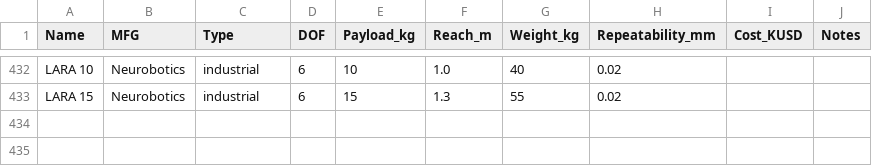
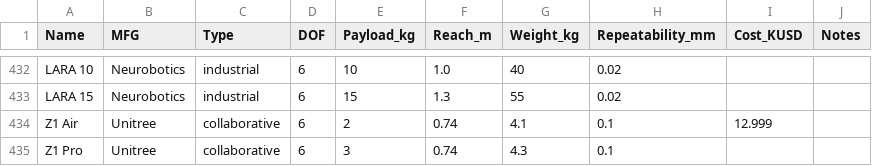
Before and after one commit to mdicicco/robot_arm_data, a CSV file: data/robot_arm_data.csv, drawn as a sheet; only a part is shown, gaps mark what is left out; the diff names each change by its address in the sheet, - before the commit and + after, or states it on an @@ line.

Commit message:
adding unitree arm

```diff
--- a/data/robot_arm_data.csv
+++ b/data/robot_arm_data.csv
+row 434: Z1 Air | Unitree | collaborative | 6 | 2 | 0.74 | 4.1 | 0.1 | 12.999
+row 435: Z1 Pro | Unitree | collaborative | 6 | 3 | 0.74 | 4.3 | 0.1
```
